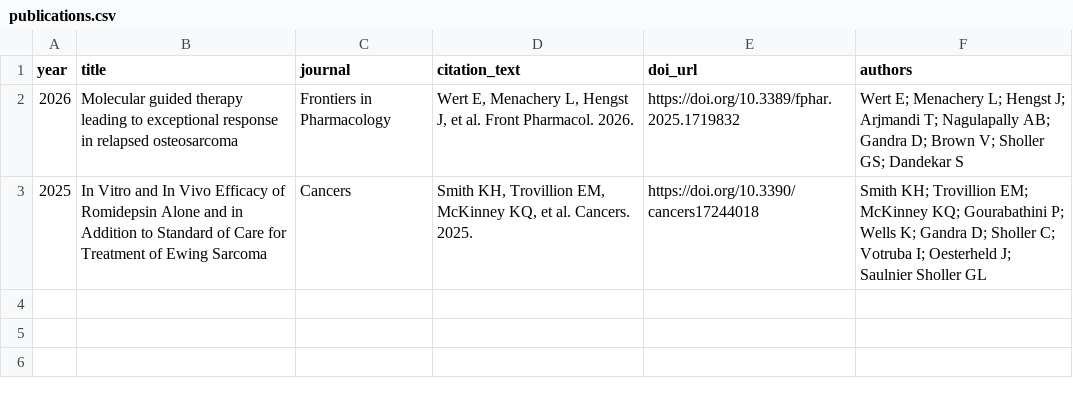
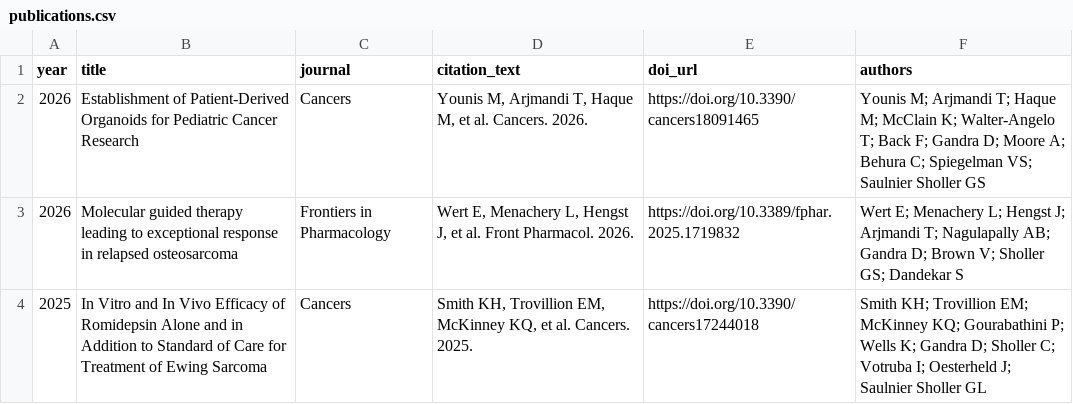
Before and after one commit to thussenthan/sholler-lab-website, a CSV file: lab-info/publications.csv, drawn as a sheet.

```diff
--- a/lab-info/publications.csv
+++ b/lab-info/publications.csv
@@ -1,2 +1,3 @@
 year,title,journal,citation_text,doi_url,authors
+2026,Establishment of Patient-Derived Organoids for Pediatric Cancer Research,Cancers,"Younis M, Arjmandi T, Haque M, et al. Cancers. 2026.",https://doi.org/10.3390/cancers18091465,Younis M; Arjmandi T; Haque M; McClain K; Walter-Angelo T; Back F; Gandra D; Moore A; Behura C; Spiegelman VS; Saulnier Sholler GS
 2026,Molecular guided therapy leading to exceptional response in relapsed osteosarcoma,Frontiers in Pharmacology,"Wert E, Menachery L, Hengst J, et al. Front Pharmacol. 2026.",https://doi.org/10.3389/fphar.2025.1719832,Wert E; Menachery L; Hengst J; Arjmandi T; Nagulapally AB; Gandra D; Brown V; Sholler GS; Dandekar S
```
Also changed, not shown: lab-info/home_disease_focus.csv, lab-info/home_open_positions.csv, 10 other files.
